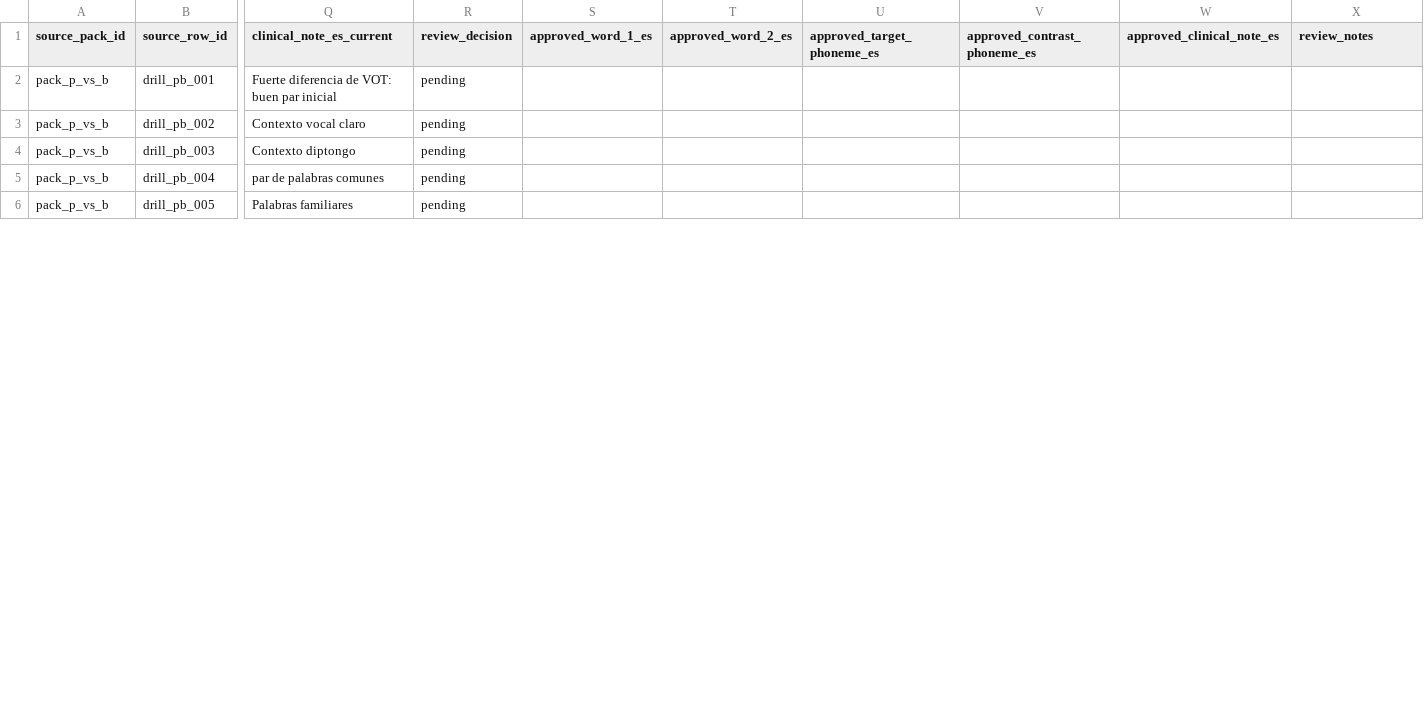
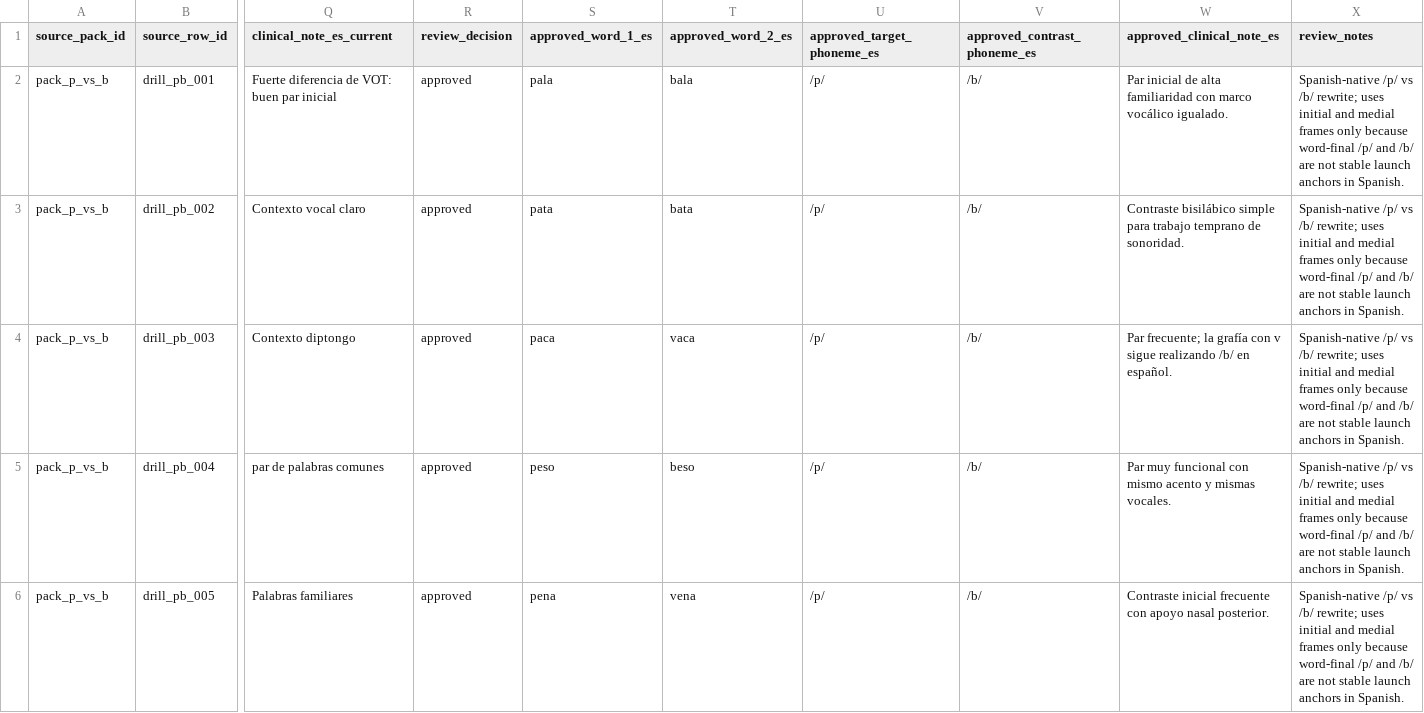
Before and after one commit to deafjamz/my-hearing-app, a CSV file: content/spanish_templates_1x/drill_review_workspaces/pack_p_vs_b_review.csv, drawn as a sheet; only a part is shown, gaps mark what is left out; the diff covers the shown part only; the diff names each change by its address in the sheet, - before the commit and + after, or states it on an @@ line.

Commit message:
Review Spanish /p/ vs /b/ drill pack

```diff
--- a/content/spanish_templates_1x/drill_review_workspaces/pack_p_vs_b_review.csv
+++ b/content/spanish_templates_1x/drill_review_workspaces/pack_p_vs_b_review.csv
-R2:R6 (review_decision): pending
+R2:R6 (review_decision): approved
-S2 (approved_word_1_es): (empty)
+S2 (approved_word_1_es): pala
-T2 (approved_word_2_es): (empty)
+T2 (approved_word_2_es): bala
-U2:U6 (approved_target_phoneme_es): (empty)
+U2:U6 (approved_target_phoneme_es): /p/
-V2:V6 (approved_contrast_phoneme_es): (empty)
+V2:V6 (approved_contrast_phoneme_es): /b/
-W2 (approved_clinical_note_es): (empty)
+W2 (approved_clinical_note_es): Par inicial de alta familiaridad con marco vocálico igualado.
-X2:X6 (review_notes): (empty)
+X2:X6 (review_notes): Spanish-native /p/ vs /b/ rewrite; uses initial and medial frames only because word-final /p/ and /b/ are not stable launch anchors in Spanish.
-S3 (approved_word_1_es): (empty)
+S3 (approved_word_1_es): pata
-T3 (approved_word_2_es): (empty)
+T3 (approved_word_2_es): bata
-W3 (approved_clinical_note_es): (empty)
+W3 (approved_clinical_note_es): Contraste bisilábico simple para trabajo temprano de sonoridad.
-S4 (approved_word_1_es): (empty)
+S4 (approved_word_1_es): paca
-T4 (approved_word_2_es): (empty)
+T4 (approved_word_2_es): vaca
-W4 (approved_clinical_note_es): (empty)
+W4 (approved_clinical_note_es): Par frecuente; la grafía con v sigue realizando /b/ en español.
-S5 (approved_word_1_es): (empty)
+S5 (approved_word_1_es): peso
-T5 (approved_word_2_es): (empty)
+T5 (approved_word_2_es): beso
-W5 (approved_clinical_note_es): (empty)
+W5 (approved_clinical_note_es): Par muy funcional con mismo acento y mismas vocales.
-S6 (approved_word_1_es): (empty)
+S6 (approved_word_1_es): pena
-T6 (approved_word_2_es): (empty)
+T6 (approved_word_2_es): vena
-W6 (approved_clinical_note_es): (empty)
+W6 (approved_clinical_note_es): Contraste inicial frecuente con apoyo nasal posterior.
```
Also changed, not shown: 115 edited cells elsewhere in this file, content/spanish_templates_1x/phoneme_drill_pack_audit.csv, content/spanish_templates_1x/phoneme_drill_review_backlog.csv, 2 other files.
